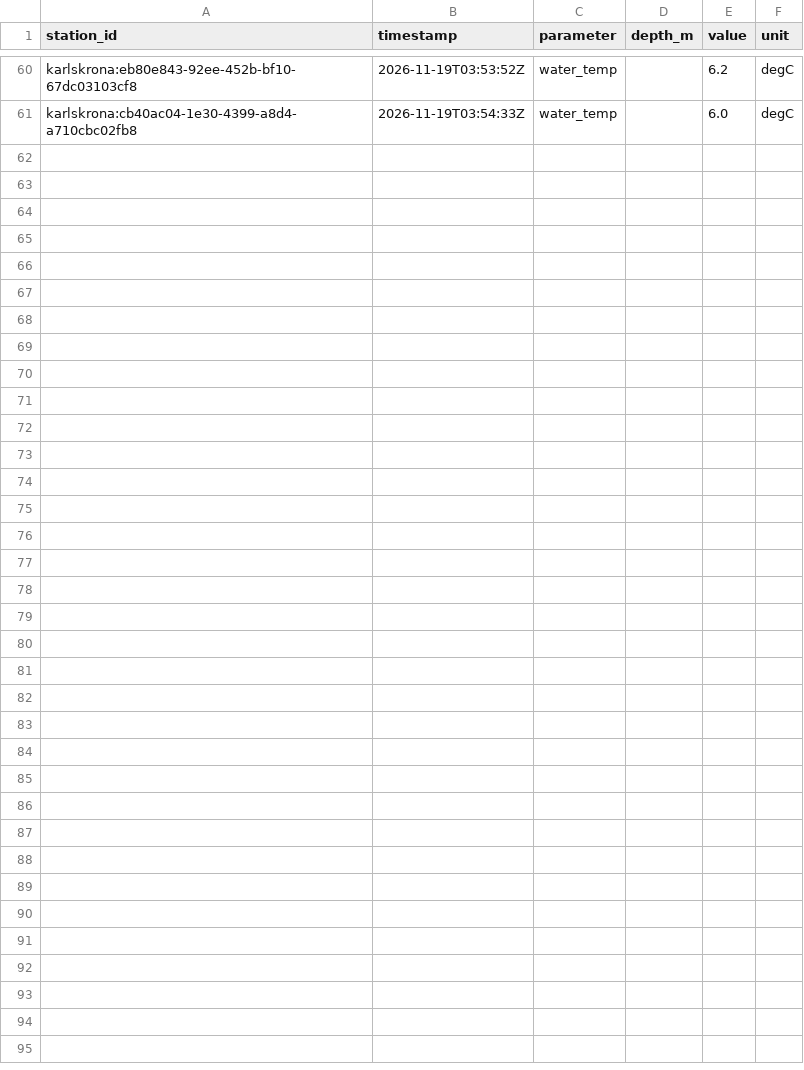
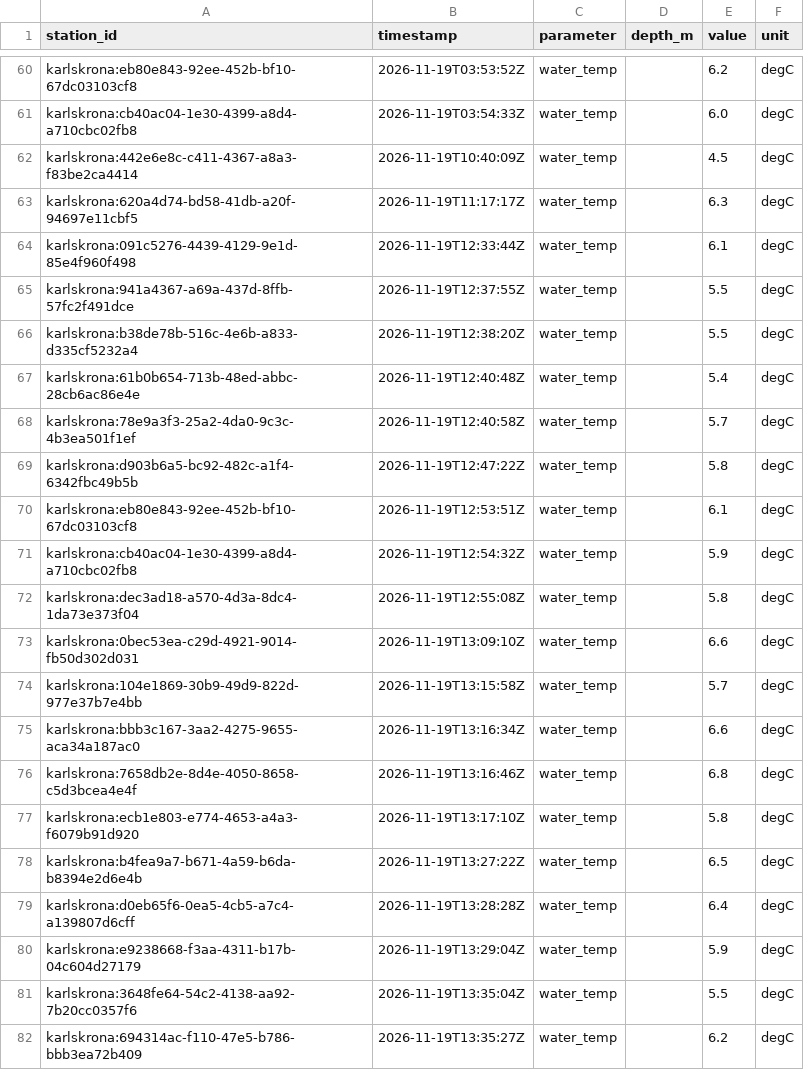
Before and after one commit to jpeka/sjoTemp, a CSV file: data/observations/karlskrona/2026-11.csv, drawn as a sheet; only a part is shown, gaps mark what is left out.

```diff
--- a/data/observations/karlskrona/2026-11.csv
+++ b/data/observations/karlskrona/2026-11.csv
@@ -61 +61,22 @@ karlskrona:eb80e843-92ee-452b-bf10-67dc03103cf8,2026-11-19T03:53:52Z,water_temp,
 karlskrona:cb40ac04-1e30-4399-a8d4-a710cbc02fb8,2026-11-19T03:54:33Z,water_temp,,6.0,degC
+karlskrona:442e6e8c-c411-4367-a8a3-f83be2ca4414,2026-11-19T10:40:09Z,water_temp,,4.5,degC
+karlskrona:620a4d74-bd58-41db-a20f-94697e11cbf5,2026-11-19T11:17:17Z,water_temp,,6.3,degC
+karlskrona:091c5276-4439-4129-9e1d-85e4f960f498,2026-11-19T12:33:44Z,water_temp,,6.1,degC
+karlskrona:941a4367-a69a-437d-8ffb-57fc2f491dce,2026-11-19T12:37:55Z,water_temp,,5.5,degC
+karlskrona:b38de78b-516c-4e6b-a833-d335cf5232a4,2026-11-19T12:38:20Z,water_temp,,5.5,degC
+karlskrona:61b0b654-713b-48ed-abbc-28cb6ac86e4e,2026-11-19T12:40:48Z,water_temp,,5.4,degC
+karlskrona:78e9a3f3-25a2-4da0-9c3c-4b3ea501f1ef,2026-11-19T12:40:58Z,water_temp,,5.7,degC
+karlskrona:d903b6a5-bc92-482c-a1f4-6342fbc49b5b,2026-11-19T12:47:22Z,water_temp,,5.8,degC
+karlskrona:eb80e843-92ee-452b-bf10-67dc03103cf8,2026-11-19T12:53:51Z,water_temp,,6.1,degC
+karlskrona:cb40ac04-1e30-4399-a8d4-a710cbc02fb8,2026-11-19T12:54:32Z,water_temp,,5.9,degC
+karlskrona:dec3ad18-a570-4d3a-8dc4-1da73e373f04,2026-11-19T12:55:08Z,water_temp,,5.8,degC
+karlskrona:0bec53ea-c29d-4921-9014-fb50d302d031,2026-11-19T13:09:10Z,water_temp,,6.6,degC
+karlskrona:104e1869-30b9-49d9-822d-977e37b7e4bb,2026-11-19T13:15:58Z,water_temp,,5.7,degC
+karlskrona:bbb3c167-3aa2-4275-9655-aca34a187ac0,2026-11-19T13:16:34Z,water_temp,,6.6,degC
+karlskrona:7658db2e-8d4e-4050-8658-c5d3bcea4e4f,2026-11-19T13:16:46Z,water_temp,,6.8,degC
+karlskrona:ecb1e803-e774-4653-a4a3-f6079b91d920,2026-11-19T13:17:10Z,water_temp,,5.8,degC
+karlskrona:b4fea9a7-b671-4a59-b6da-b8394e2d6e4b,2026-11-19T13:27:22Z,water_temp,,6.5,degC
+karlskrona:d0eb65f6-0ea5-4cb5-a7c4-a139807d6cff,2026-11-19T13:28:28Z,water_temp,,6.4,degC
+karlskrona:e9238668-f3aa-4311-b17b-04c604d27179,2026-11-19T13:29:04Z,water_temp,,5.9,degC
+karlskrona:3648fe64-54c2-4138-aa92-7b20cc0357f6,2026-11-19T13:35:04Z,water_temp,,5.5,degC
+karlskrona:694314ac-f110-47e5-b786-bbb3ea72b409,2026-11-19T13:35:27Z,water_temp,,6.2,degC
```
Also changed, not shown: data/observations/bjarekraft/2026-11.csv, data/stations.csv, 1 other file.
